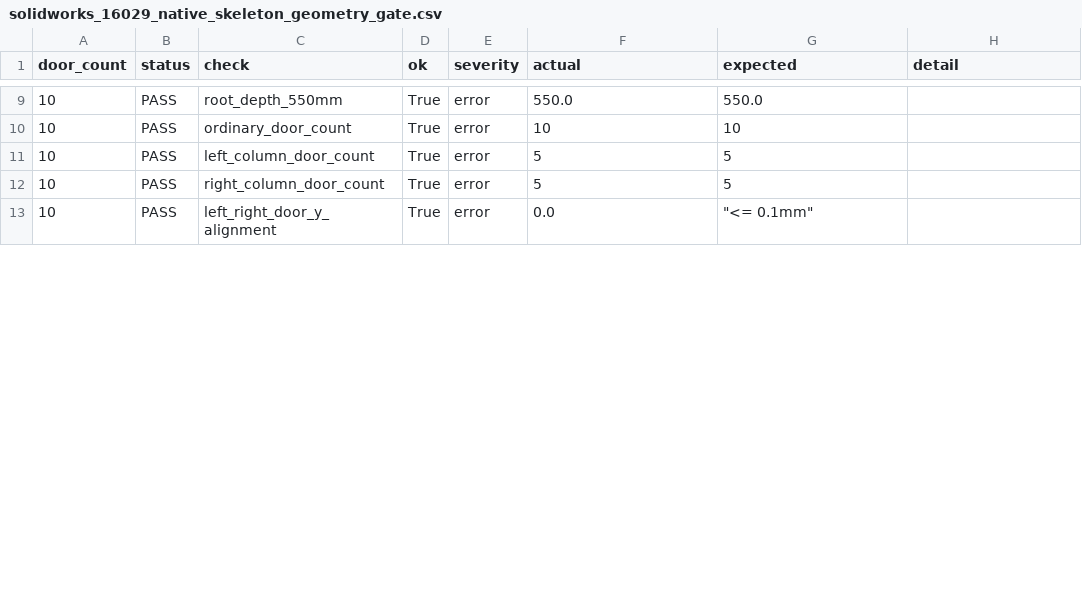
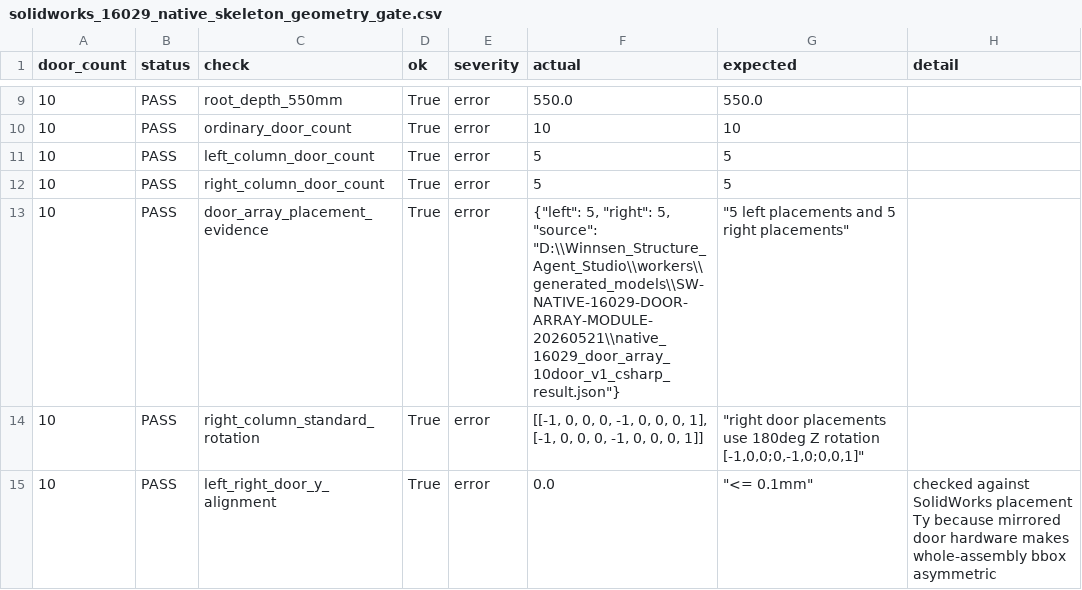
Before and after one commit to wong-yl/winnsen-structure-agent-studio, a CSV file: data/solidworks_16029_native_skeleton_geometry_gate.csv, drawn as a sheet; only a part is shown, gaps mark what is left out; the diff covers the shown part only.

Commit message:
fix: rotate 16029 right door column

```diff
--- a/data/solidworks_16029_native_skeleton_geometry_gate.csv
+++ b/data/solidworks_16029_native_skeleton_geometry_gate.csv
@@ -12,2 +12,4 @@
 10,PASS,right_column_door_count,True,error,5,5,
-10,PASS,left_right_door_y_alignment,True,error,0.0,"""<= 0.1mm""",
+10,PASS,door_array_placement_evidence,True,error,"{""left"": 5, ""right"": 5, ""source"": ""D:\\Winnsen_Structure_Agent_Studio\\workers\\generated_models\\SW-NATIVE-16029-DOOR-ARRAY-MODULE-20260521\\native_16029_door_array_10door_v1_csharp_result.json""}","""5 left placements and 5 right placements""",
+10,PASS,right_column_standard_rotation,True,error,"[[-1, 0, 0, 0, -1, 0, 0, 0, 1], [-1, 0, 0, 0, -1, 0, 0, 0, 1]]","""right door placements use 180deg Z rotation [-1,0,0;0,-1,0;0,0,1]""",
+10,PASS,left_right_door_y_alignment,True,error,0.0,"""<= 0.1mm""",checked against SolidWorks placement Ty because mirrored door hardware makes whole-assembly bbox asymmetric
```
Also changed, not shown: 4 added rows and 8 edited cells elsewhere in this file, workers/handoffs/16029_10_12_14_STEP_ENGINEERING_HANDOFF_20260519/10door/solidworks_native/native_dependency_manifest.csv, workers/handoffs/16029_10_12_14_STEP_ENGINEERING_HANDOFF_20260519/12door/solidworks_native/native_dependency_manifest.csv, 14 other files.
